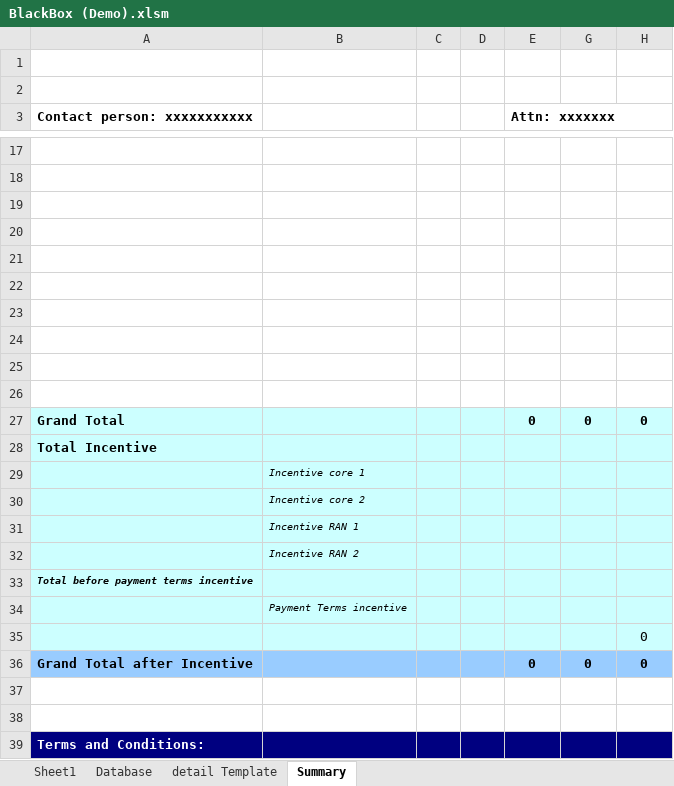
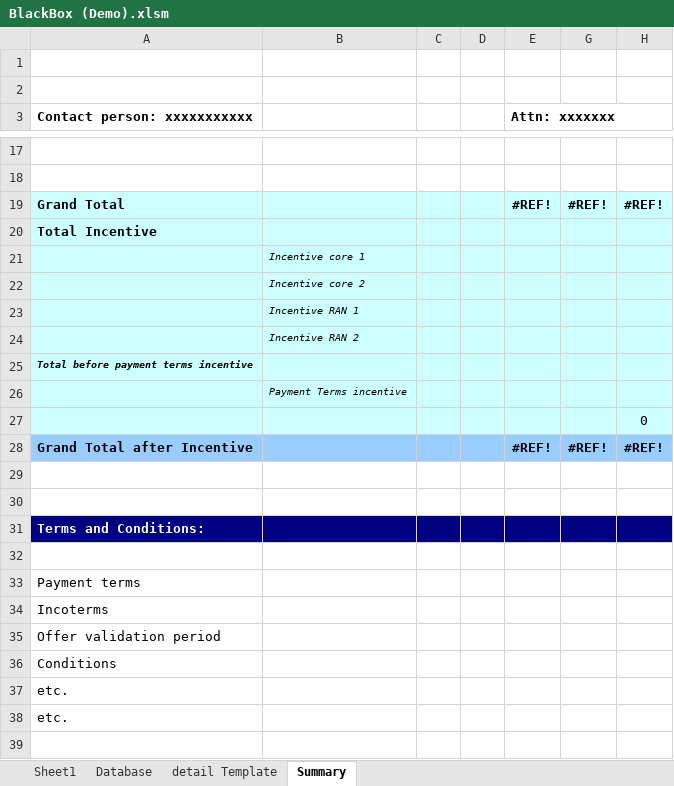
Before and after one commit to simkimsia/macros-vba-ericsson, an Excel workbook: BlackBox (Demo).xlsm, sheet Summary, drawn as a sheet; only a part is shown, gaps mark what is left out; the shorter side is filled out with more unchanged rows; values as stored, in another font and other column widths than the file's, no borders; removed rows and columns are numbered as before the commit, all else as after; the diff names each change by its address in the sheet, - before the commit and + after, or states it on an @@ line.

Commit message:
edited code to allow the file to enter multiple rows of data for summary tab

```diff
--- a/BlackBox (Demo).xlsm (sheet Summary)
+++ b/BlackBox (Demo).xlsm (sheet Summary)
-row 19: (empty)
+row 19: Grand Total |  |  |  | #REF! | #REF! | #REF!
-A19:E19 fill: none
+A19:E19 fill: #CCFFFF
-G19:H19 fill: none
+G19:H19 fill: #CCFFFF
-row 20: (empty)
-row 21: (empty)
-row 22: (empty)
-row 23: (empty)
-row 24: (empty)
-row 25: (empty)
-row 26: (empty)
-row 27: Grand Total |  |  |  | 0 | 0 | 0
-row 36: Grand Total after Incentive |  |  |  | 0 | 0 | 0
+row 28: Grand Total after Incentive |  |  |  | #REF! | #REF! | #REF!
```
Also changed, not shown: sheet Database, formulas that keep their value, hidden cells.
